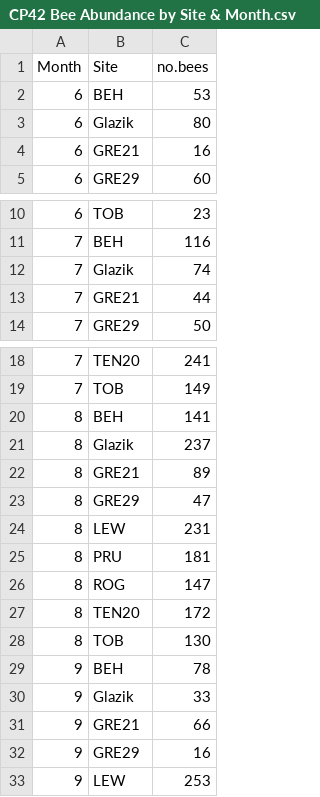
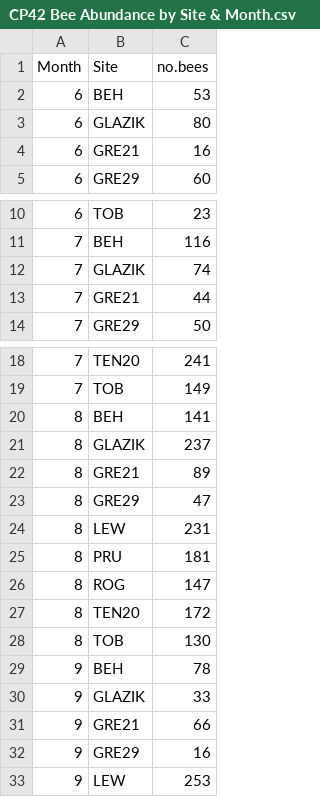
Before and after one commit to morganmackert/CP42, a CSV file: Data/Bees/CP42 Bee Abundance by Site & Month.csv, drawn as a sheet; only a part is shown, gaps mark what is left out; the diff names each change by its address in the sheet, - before the commit and + after, or states it on an @@ line.

```diff
--- a/Data/Bees/CP42 Bee Abundance by Site & Month.csv
+++ b/Data/Bees/CP42 Bee Abundance by Site & Month.csv
-B3 (Site): Glazik
+B3 (Site): GLAZIK
-B12 (Site): Glazik
+B12 (Site): GLAZIK
-B21 (Site): Glazik
+B21 (Site): GLAZIK
-B30 (Site): Glazik
+B30 (Site): GLAZIK
```
Also changed, not shown: Data/Bees/CP42 Number Bee Species by Site & Month.csv, 1 other file.
